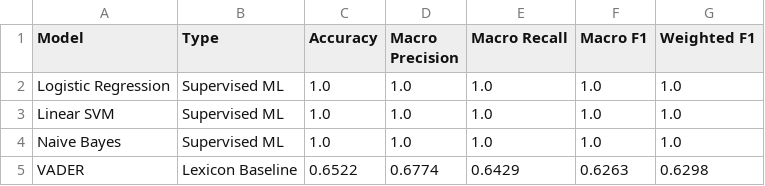
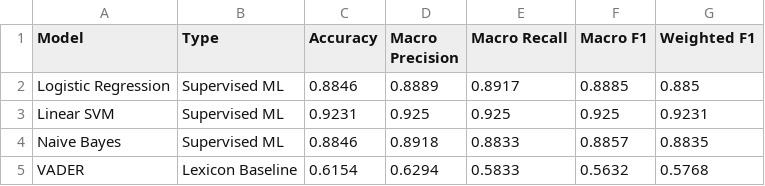
Before and after one commit to Sakshi-Darshale/Stock-Market-Sentiment-Analysis, a CSV file: outputs/reports/model_comparison.csv, drawn as a sheet.

```diff
--- a/outputs/reports/model_comparison.csv
+++ b/outputs/reports/model_comparison.csv
@@ -1,5 +1,5 @@
 Model,Type,Accuracy,Macro Precision,Macro Recall,Macro F1,Weighted F1
-Logistic Regression,Supervised ML,1.0,1.0,1.0,1.0,1.0
-Linear SVM,Supervised ML,1.0,1.0,1.0,1.0,1.0
-Naive Bayes,Supervised ML,1.0,1.0,1.0,1.0,1.0
-VADER,Lexicon Baseline,0.6522,0.6774,0.6429,0.6263,0.6298
+Logistic Regression,Supervised ML,0.8846,0.8889,0.8917,0.8885,0.885
+Linear SVM,Supervised ML,0.9231,0.925,0.925,0.925,0.9231
+Naive Bayes,Supervised ML,0.8846,0.8918,0.8833,0.8857,0.8835
+VADER,Lexicon Baseline,0.6154,0.6294,0.5833,0.5632,0.5768
```
Also changed, not shown: data/processed/test_news.csv, data/processed/train_news.csv, 24 other files.
